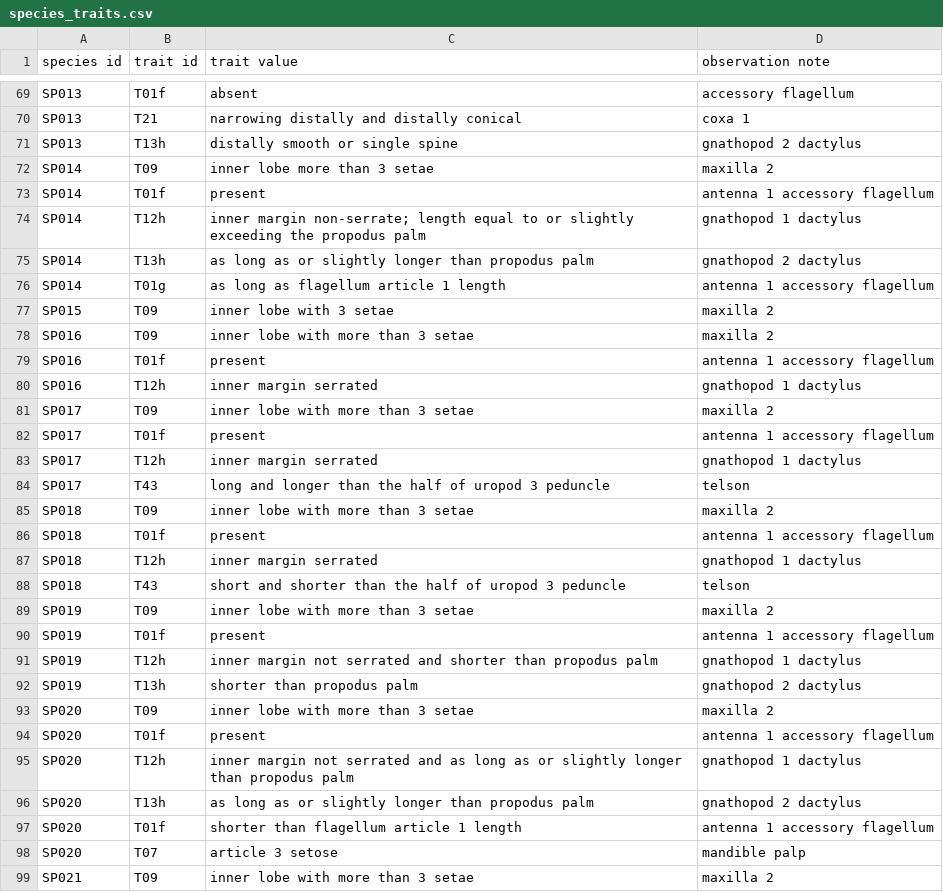
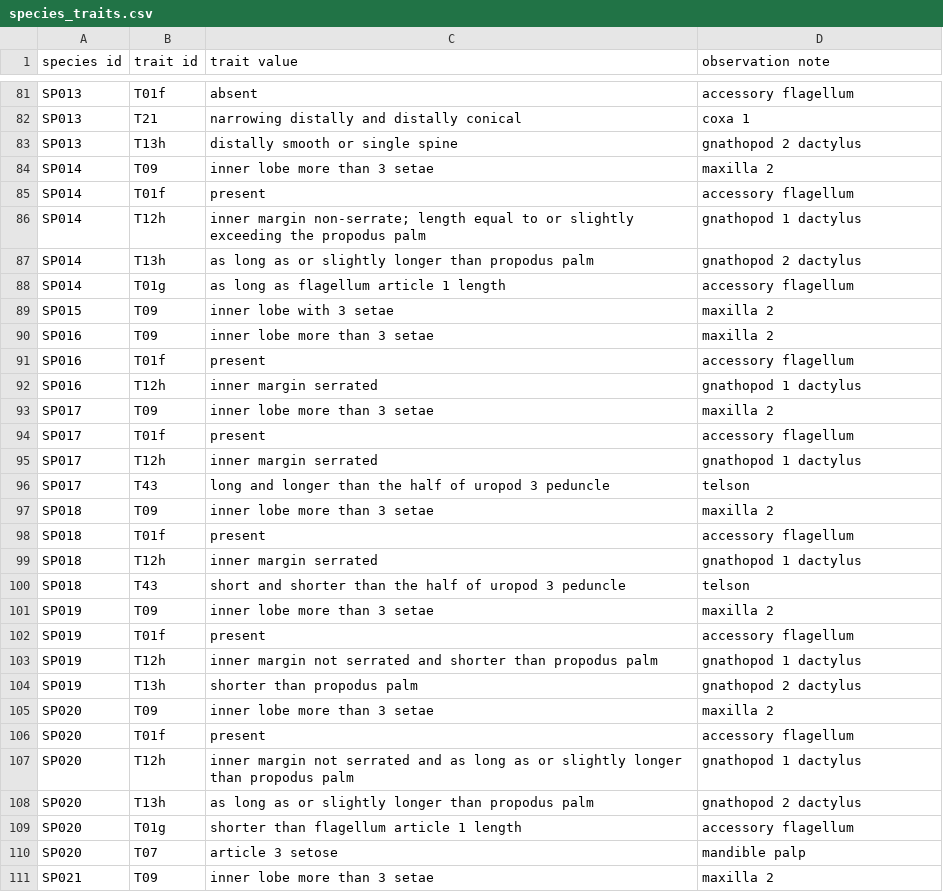
Before and after one commit to fccigarettes-ui/Gammaridae, a CSV file: species_traits.csv, drawn as a sheet; only a part is shown, gaps mark what is left out; the diff covers the shown part only.

```diff
--- a/species_traits.csv
+++ b/species_traits.csv
@@ -72,28 +84,28 @@ SP013,T13h,distally smooth or single spine,gnathopod 2 dactylus,,,,
 SP014,T09,inner lobe more than 3 setae,maxilla 2,,,,
-SP014,T01f,present,antenna 1 accessory flagellum ,,,,
+SP014,T01f,present,accessory flagellum,,,,
 SP014,T12h,inner margin non-serrate; length equal to or slightly exceeding the propodus palm,gnathopod 1 dactylus,,,,
 SP014,T13h,as long as or slightly longer than propodus palm,gnathopod 2 dactylus,,,,
-SP014,T01g,as long as flagellum article 1 length,antenna 1 accessory flagellum,,,,
+SP014,T01g,as long as flagellum article 1 length,accessory flagellum,,,,
 SP015,T09,inner lobe with 3 setae,maxilla 2,,,,
-SP016,T09,inner lobe with more than 3 setae,maxilla 2,,,,
-SP016,T01f,present,antenna 1 accessory flagellum ,,,,
+SP016,T09,inner lobe more than 3 setae,maxilla 2,,,,
+SP016,T01f,present,accessory flagellum,,,,
 SP016,T12h,inner margin serrated,gnathopod 1 dactylus,,,,
-SP017,T09,inner lobe with more than 3 setae,maxilla 2,,,,
-SP017,T01f,present,antenna 1 accessory flagellum ,,,,
+SP017,T09,inner lobe more than 3 setae,maxilla 2,,,,
+SP017,T01f,present,accessory flagellum,,,,
 SP017,T12h,inner margin serrated,gnathopod 1 dactylus,,,,
 SP017,T43,long and longer than the half of uropod 3 peduncle,telson,,,,
-SP018,T09,inner lobe with more than 3 setae,maxilla 2,,,,
-SP018,T01f,present,antenna 1 accessory flagellum ,,,,
+SP018,T09,inner lobe more than 3 setae,maxilla 2,,,,
+SP018,T01f,present,accessory flagellum,,,,
 SP018,T12h,inner margin serrated,gnathopod 1 dactylus,,,,
 SP018,T43,short and shorter than the half of uropod 3 peduncle,telson,,,,
-SP019,T09,inner lobe with more than 3 setae,maxilla 2,,,,
-SP019,T01f,present,antenna 1 accessory flagellum ,,,,
+SP019,T09,inner lobe more than 3 setae,maxilla 2,,,,
+SP019,T01f,present,accessory flagellum,,,,
 SP019,T12h,inner margin not serrated and shorter than propodus palm,gnathopod 1 dactylus,,,,
 SP019,T13h,shorter than propodus palm,gnathopod 2 dactylus,,,,
-SP020,T09,inner lobe with more than 3 setae,maxilla 2,,,,
-SP020,T01f,present,antenna 1 accessory flagellum ,,,,
+SP020,T09,inner lobe more than 3 setae,maxilla 2,,,,
+SP020,T01f,present,accessory flagellum,,,,
 SP020,T12h,inner margin not serrated and as long as or slightly longer than propodus palm,gnathopod 1 dactylus,,,,
 SP020,T13h,as long as or slightly longer than propodus palm,gnathopod 2 dactylus,,,,
-SP020,T01f,shorter than flagellum article 1 length,antenna 1 accessory flagellum,,,,
+SP020,T01g,shorter than flagellum article 1 length,accessory flagellum,,,,
 SP020,T07,article 3 setose,mandible palp,,,,
-SP021,T09,inner lobe with more than 3 setae,maxilla 2,,,,
+SP021,T09,inner lobe more than 3 setae,maxilla 2,,,,
```
Also changed, not shown: 12 added rows and 59 edited cells elsewhere in this file, species_info_expander.csv, trait_id.csv, 1 other file.
